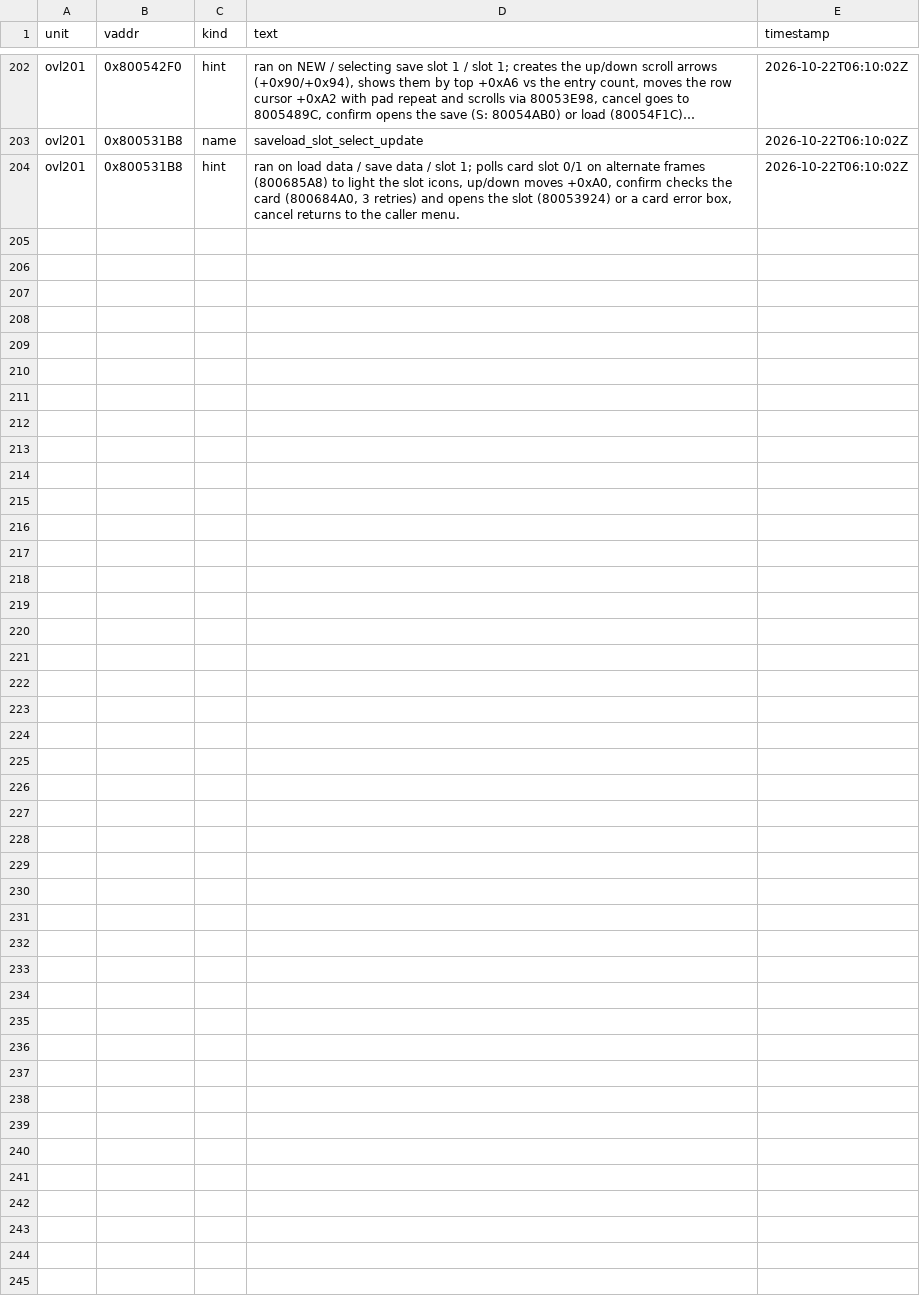
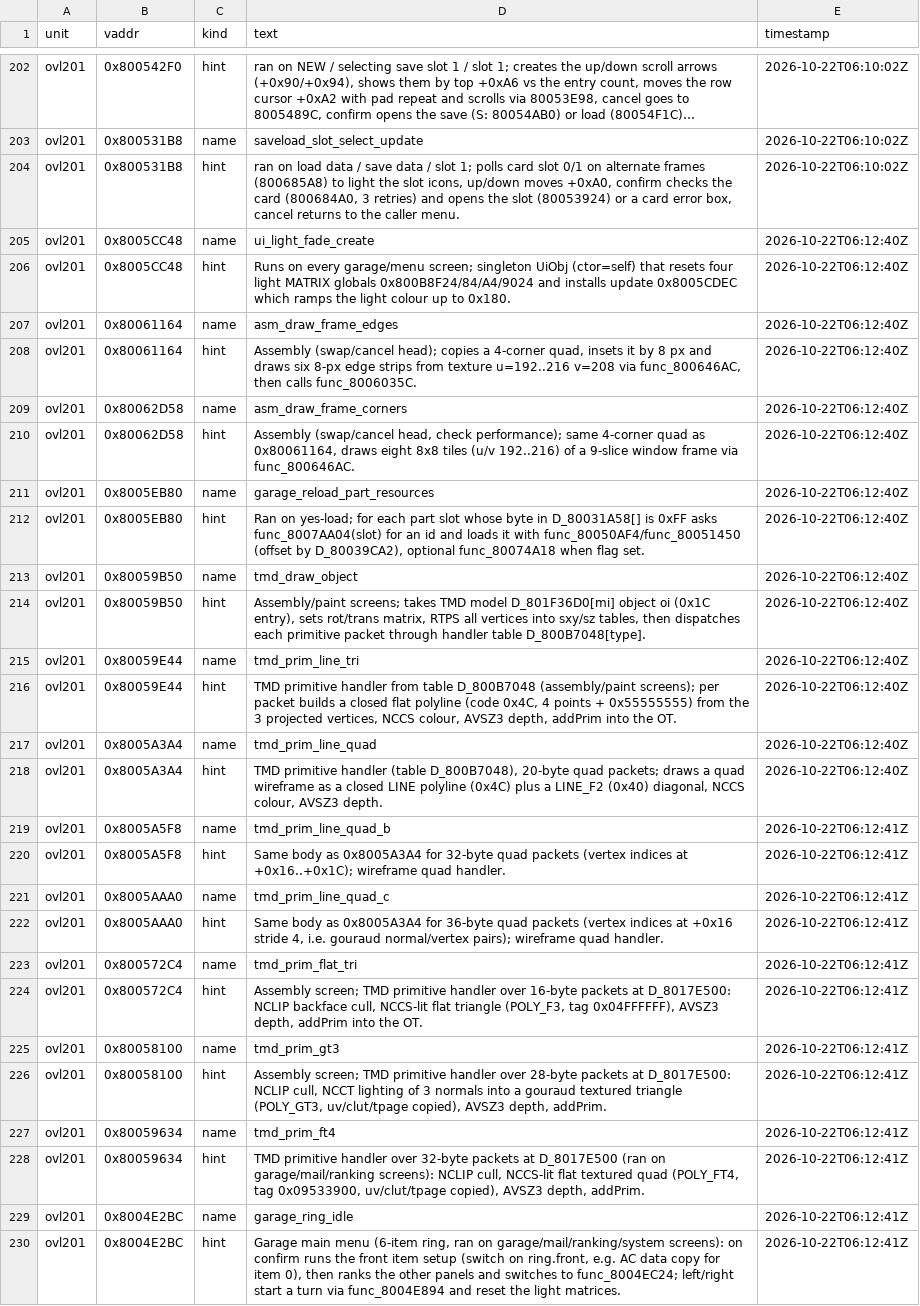
Before and after one commit to byroweb/AC1_RE, a TSV file: re/match/hints.tsv, drawn as a sheet; only a part is shown, gaps mark what is left out; long unchanged cells end in ….

```diff
--- a/re/match/hints.tsv
+++ b/re/match/hints.tsv
@@ -204 +204,27 @@ ovl201	0x800531B8	name	saveload_slot_select_update	2026-10-22T06:10:02Z
 ovl201	0x800531B8	hint	ran on load data / save data / slot 1; polls card slot 0/1 on alternate frames (800685A8) to light the slot icons, up/down moves +0xA0, confirm checks the card (800684A0, 3 retries) and opens the slot (80053924) or a card error box, cancel returns to the caller menu.	2026-10-22T06:10:02Z
+ovl201	0x8005CC48	name	ui_light_fade_create	2026-10-22T06:12:40Z
+ovl201	0x8005CC48	hint	Runs on every garage/menu screen; singleton UiObj (ctor=self) that resets four light MATRIX globals 0x800B8F24/84/A4/9024 and installs update 0x8005CDEC which ramps the light colour up to 0x180.	2026-10-22T06:12:40Z
+ovl201	0x80061164	name	asm_draw_frame_edges	2026-10-22T06:12:40Z
+ovl201	0x80061164	hint	Assembly (swap/cancel head); copies a 4-corner quad, insets it by 8 px and draws six 8-px edge strips from texture u=192..216 v=208 via func_800646AC, then calls func_8006035C.	2026-10-22T06:12:40Z
+ovl201	0x80062D58	name	asm_draw_frame_corners	2026-10-22T06:12:40Z
+ovl201	0x80062D58	hint	Assembly (swap/cancel head, check performance); same 4-corner quad as 0x80061164, draws eight 8x8 tiles (u/v 192..216) of a 9-slice window frame via func_800646AC.	2026-10-22T06:12:40Z
+ovl201	0x8005EB80	name	garage_reload_part_resources	2026-10-22T06:12:40Z
+ovl201	0x8005EB80	hint	Ran on yes-load; for each part slot whose byte in D_80031A58[] is 0xFF asks func_8007AA04(slot) for an id and loads it with func_80050AF4/func_80051450 (offset by D_80039CA2), optional func_80074A18 when flag set.	2026-10-22T06:12:40Z
+ovl201	0x80059B50	name	tmd_draw_object	2026-10-22T06:12:40Z
+ovl201	0x80059B50	hint	Assembly/paint screens; takes TMD model D_801F36D0[mi] object oi (0x1C entry), sets rot/trans matrix, RTPS all vertices into sxy/sz tables, then dispatches each primitive packet through handler table D_800B7048[type].	2026-10-22T06:12:40Z
+ovl201	0x80059E44	name	tmd_prim_line_tri	2026-10-22T06:12:40Z
+ovl201	0x80059E44	hint	TMD primitive handler from table D_800B7048 (assembly/paint screens); per packet builds a closed flat polyline (code 0x4C, 4 points + 0x55555555) from the 3 projected vertices, NCCS colour, AVSZ3 depth, addPrim into the OT.	2026-10-22T06:12:40Z
+ovl201	0x8005A3A4	name	tmd_prim_line_quad	2026-10-22T06:12:40Z
+ovl201	0x8005A3A4	hint	TMD primitive handler (table D_800B7048), 20-byte quad packets; draws a quad wireframe as a closed LINE polyline (0x4C) plus a LINE_F2 (0x40) diagonal, NCCS colour, AVSZ3 depth.	2026-10-22T06:12:40Z
+ovl201	0x8005A5F8	name	tmd_prim_line_quad_b	2026-10-22T06:12:41Z
+ovl201	0x8005A5F8	hint	Same body as 0x8005A3A4 for 32-byte quad packets (vertex indices at +0x16..+0x1C); wireframe quad handler.	2026-10-22T06:12:41Z
+ovl201	0x8005AAA0	name	tmd_prim_line_quad_c	2026-10-22T06:12:41Z
+ovl201	0x8005AAA0	hint	Same body as 0x8005A3A4 for 36-byte quad packets (vertex indices at +0x16 stride 4, i.e. gouraud normal/vertex pairs); wireframe quad handler.	2026-10-22T06:12:41Z
+ovl201	0x800572C4	name	tmd_prim_flat_tri	2026-10-22T06:12:41Z
+ovl201	0x800572C4	hint	Assembly screen; TMD primitive handler over 16-byte packets at D_8017E500: NCLIP backface cull, NCCS-lit flat triangle (POLY_F3, tag 0x04FFFFFF), AVSZ3 depth, addPrim into the OT.	2026-10-22T06:12:41Z
+ovl201	0x80058100	name	tmd_prim_gt3	2026-10-22T06:12:41Z
+ovl201	0x80058100	hint	Assembly screen; TMD primitive handler over 28-byte packets at D_8017E500: NCLIP cull, NCCT lighting of 3 normals into a gouraud textured triangle (POLY_GT3, uv/clut/tpage copied), AVSZ3 depth, addPrim.	2026-10-22T06:12:41Z
+ovl201	0x80059634	name	tmd_prim_ft4	2026-10-22T06:12:41Z
+ovl201	0x80059634	hint	TMD primitive handler over 32-byte packets at D_8017E500 (ran on garage/mail/ranking screens): NCLIP cull, NCCS-lit flat textured quad (POLY_FT4, tag 0x09533900, uv/clut/tpage copied), AVSZ3 depth, addPrim.	2026-10-22T06:12:41Z
+ovl201	0x8004E2BC	name	garage_ring_idle	2026-10-22T06:12:41Z
+ovl201	0x8004E2BC	hint	Garage main menu (6-item ring, ran on garage/mail/ranking/system screens): on confirm runs the front item setup (switch on ring.front, e.g. AC data copy for item 0), then ranks the other panels and switches to func_8004EC24; left/right start a turn via func_8004E894 and reset the light matrices.	2026-10-22T06:12:41Z
```
Also changed, not shown: tools/loop/ledger.tsv, 13 other files.
